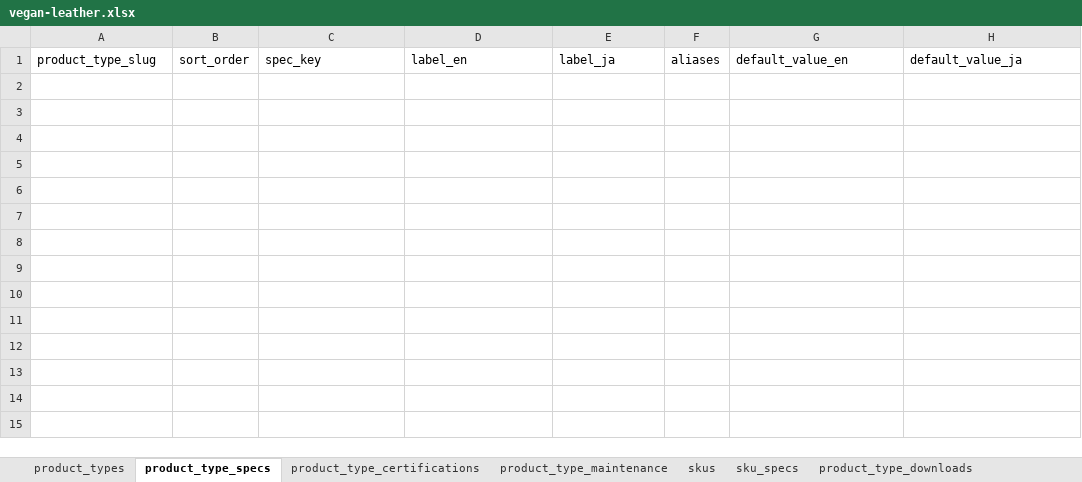
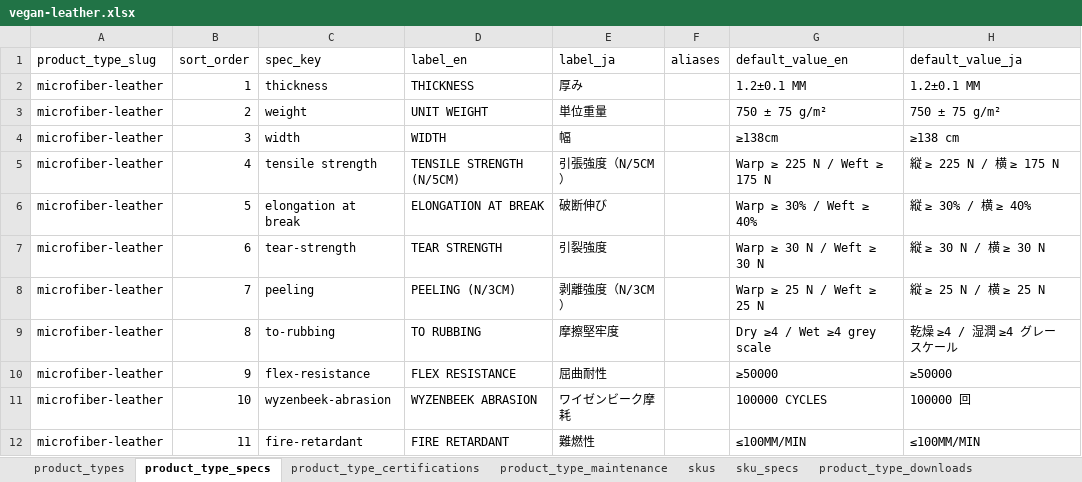
Before and after one commit to Michaelliu0102/camari-japan-website, an Excel workbook: data/import/vegan-leather/vegan-leather.xlsx, sheet product_type_specs, drawn as a sheet; values as stored, in another font and other column widths than the file's, no borders; the diff names each change by its address in the sheet, - before the commit and + after, or states it on an @@ line.

```diff
--- a/data/import/vegan-leather/vegan-leather.xlsx (sheet product_type_specs)
+++ b/data/import/vegan-leather/vegan-leather.xlsx (sheet product_type_specs)
+row 2: microfiber-leather | 1 | thickness | THICKNESS | 厚み |  | 1.2±0.1 MM | 1.2±0.1 MM
+row 3: microfiber-leather | 2 | weight | UNIT WEIGHT | 単位重量 |  | 750 ± 75 g/m² | 750 ± 75 g/m²
+row 4: microfiber-leather | 3 | width | WIDTH | 幅 |  | ≥138cm | ≥138 cm
+row 5: microfiber-leather | 4 | tensile strength | TENSILE STRENGTH (N/5CM) | 引張強度（N/5CM） |  | Warp ≥ 225 N / Weft ≥ 175 N | 縦 ≥ 225 N / 横 ≥ 175 N
+row 6: microfiber-leather | 5 | elongation at break | ELONGATION AT BREAK | 破断伸び |  | Warp ≥ 30% / Weft ≥ 40% | 縦 ≥ 30% / 横 ≥ 40%
+row 7: microfiber-leather | 6 | tear-strength | TEAR STRENGTH | 引裂強度 |  | Warp ≥ 30 N / Weft ≥ 30 N | 縦 ≥ 30 N / 横 ≥ 30 N
+row 8: microfiber-leather | 7 | peeling | PEELING (N/3CM) | 剥離強度（N/3CM） |  | Warp ≥ 25 N / Weft ≥ 25 N | 縦 ≥ 25 N / 横 ≥ 25 N
+row 9: microfiber-leather | 8 | to-rubbing | TO RUBBING | 摩擦堅牢度 |  | Dry ≥4 / Wet ≥4 grey scale | 乾燥 ≥4 / 湿潤 ≥4 グレースケール
+row 10: microfiber-leather | 9 | flex-resistance | FLEX RESISTANCE | 屈曲耐性 |  | ≥50000 | ≥50000
+row 11: microfiber-leather | 10 | wyzenbeek-abrasion | WYZENBEEK ABRASION | ワイゼンビーク摩耗 |  | 100000 CYCLES | 100000 回
+row 12: microfiber-leather | 11 | fire-retardant | FIRE RETARDANT | 難燃性 |  | ≤100MM/MIN | ≤100MM/MIN
```
Also changed, not shown: sheet skus, sheet product_types, sheet product_type_downloads, data/import/alcantara/alcantara.xlsx, data/import/fabric/fabric.xlsx, 2 other files.
